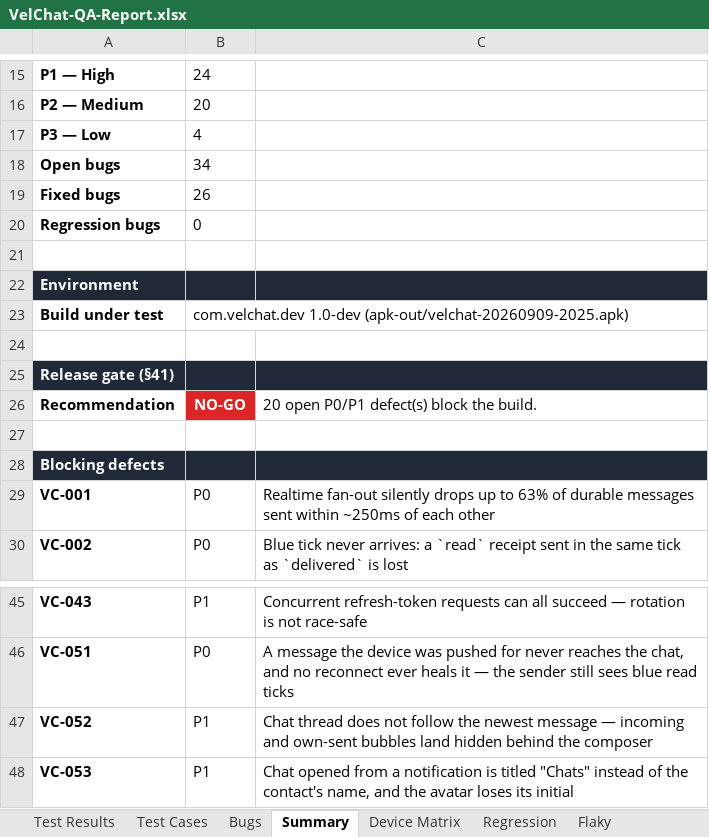
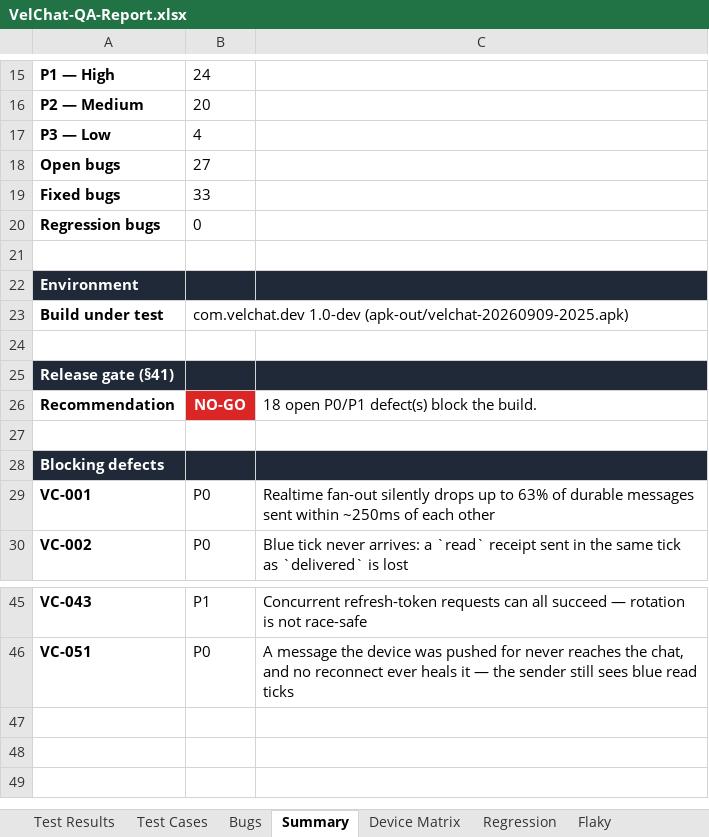
Before and after one commit to VELCART/VELCHAT-MOBILE-FRONTEND, an Excel workbook: QA/reports/VelChat-QA-Report.xlsx, sheet Summary, drawn as a sheet; only a part is shown, gaps mark what is left out; values as stored, in another font and other column widths than the file's, no borders; the diff names each change by its address in the sheet, - before the commit and + after, or states it on an @@ line.

```diff
--- a/QA/reports/VelChat-QA-Report.xlsx (sheet Summary)
+++ b/QA/reports/VelChat-QA-Report.xlsx (sheet Summary)
-B18: 34
+B18: 27
-B19: 26
+B19: 33
-C26: 20 open P0/P1 defect(s) block the build.
+C26: 18 open P0/P1 defect(s) block the build.
-row 47: VC-052 | P1 | Chat thread does not follow the newest message — incoming and own-sent bubbles land hidden behind the composer
-row 48: VC-053 | P1 | Chat opened from a notification is titled "Chats" instead of the contact's name, and the avatar loses its initial
```
Also changed, not shown: sheet Regression, sheet Bugs, sheet Test Results, 1 other file.
